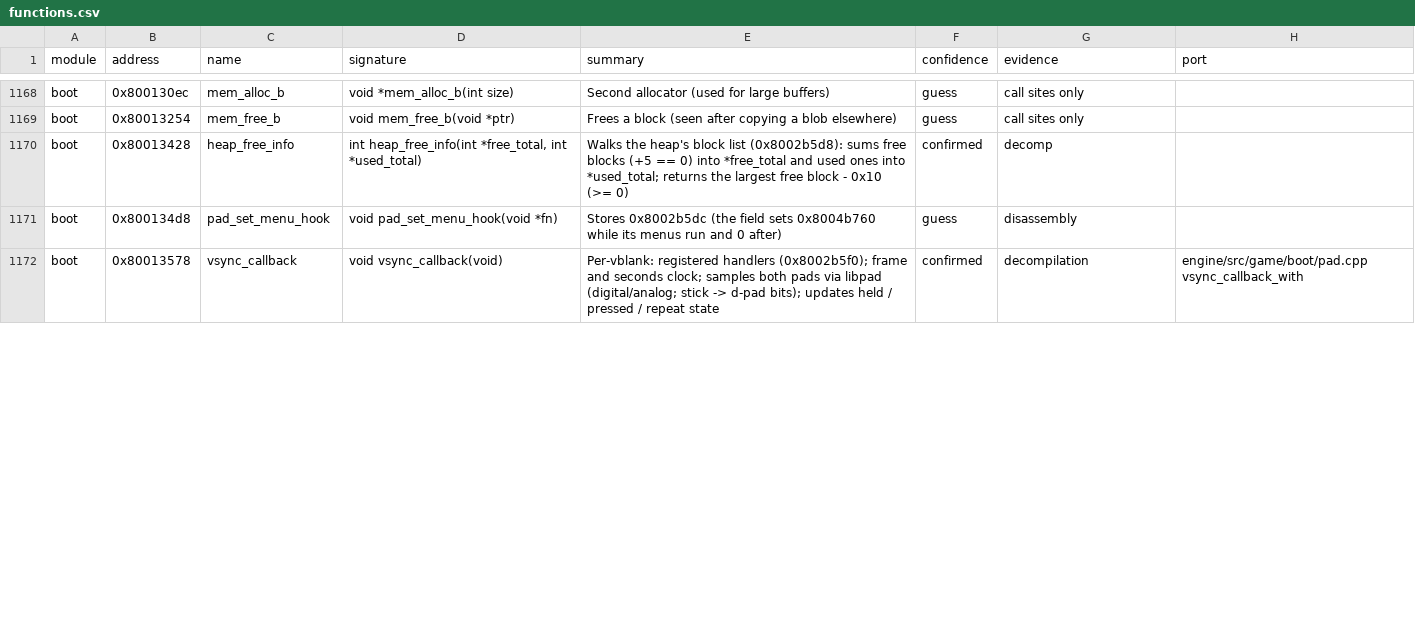
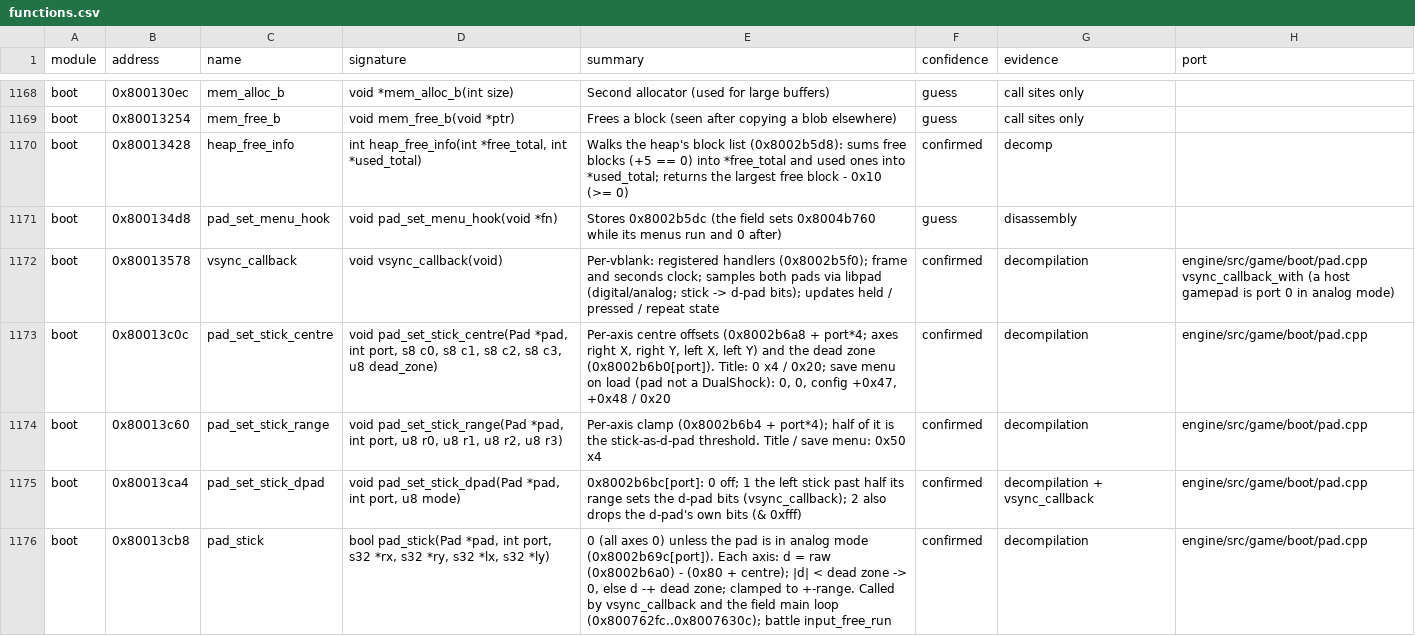
Before and after one commit to IronJade/Shattered-Stars, a CSV file: docs/catalog/functions.csv, drawn as a sheet; only a part is shown, gaps mark what is left out; the diff covers the shown part only.

```diff
--- a/docs/catalog/functions.csv
+++ b/docs/catalog/functions.csv
@@ -1171,2 +1171,6 @@ boot,0x80013428,heap_free_info,"int heap_free_info(int *free_total, int *used_to
 boot,0x800134d8,pad_set_menu_hook,void pad_set_menu_hook(void *fn),Stores 0x8002b5dc (the field sets 0x8004b760 while its menus run and 0 after),guess,disassembly,
-boot,0x80013578,vsync_callback,void vsync_callback(void),Per-vblank: registered handlers (0x8002b5f0); frame and seconds clock; samples both pads via libpad (digital/analog; stick -> d-pad bits); updates held / pressed / repeat state,confirmed,decompilation,engine/src/game/boot/pad.cpp vsync_callback_with
+boot,0x80013578,vsync_callback,void vsync_callback(void),Per-vblank: registered handlers (0x8002b5f0); frame and seconds clock; samples both pads via libpad (digital/analog; stick -> d-pad bits); updates held / pressed / repeat state,confirmed,decompilation,engine/src/game/boot/pad.cpp vsync_callback_with (a host gamepad is port 0 in analog mode)
+boot,0x80013c0c,pad_set_stick_centre,"void pad_set_stick_centre(Pad *pad, int port, s8 c0, s8 c1, s8 c2, s8 c3, u8 dead_zone)","Per-axis centre offsets (0x8002b6a8 + port*4; axes right X, right Y, left X, left Y) and the dead zone (0x8002b6b0[port]). Title: 0 x4 / 0x20; save menu on load (pad not a DualShock): 0, 0, config +0x47, +0x48 / 0x20",confirmed,decompilation,engine/src/game/boot/pad.cpp
+boot,0x80013c60,pad_set_stick_range,"void pad_set_stick_range(Pad *pad, int port, u8 r0, u8 r1, u8 r2, u8 r3)",Per-axis clamp (0x8002b6b4 + port*4); half of it is the stick-as-d-pad threshold. Title / save menu: 0x50 x4,confirmed,decompilation,engine/src/game/boot/pad.cpp
+boot,0x80013ca4,pad_set_stick_dpad,"void pad_set_stick_dpad(Pad *pad, int port, u8 mode)",0x8002b6bc[port]: 0 off; 1 the left stick past half its range sets the d-pad bits (vsync_callback); 2 also drops the d-pad's own bits (& 0xfff),confirmed,decompilation + vsync_callback,engine/src/game/boot/pad.cpp
+boot,0x80013cb8,pad_stick,"bool pad_stick(Pad *pad, int port, s32 *rx, s32 *ry, s32 *lx, s32 *ly)","0 (all axes 0) unless the pad is in analog mode (0x8002b69c[port]). Each axis: d = raw (0x8002b6a0) - (0x80 + centre); |d| < dead zone -> 0, else d -+ dead zone; clamped to +-range. Called by vsync_callback and the field main loop (0x800762fc..0x8007630c); battle input_free_run",confirmed,decompilation,engine/src/game/boot/pad.cpp
```
Also changed, not shown: 1 added row and 3 edited cells elsewhere in this file, docs/catalog/globals.csv, 16 other files.
